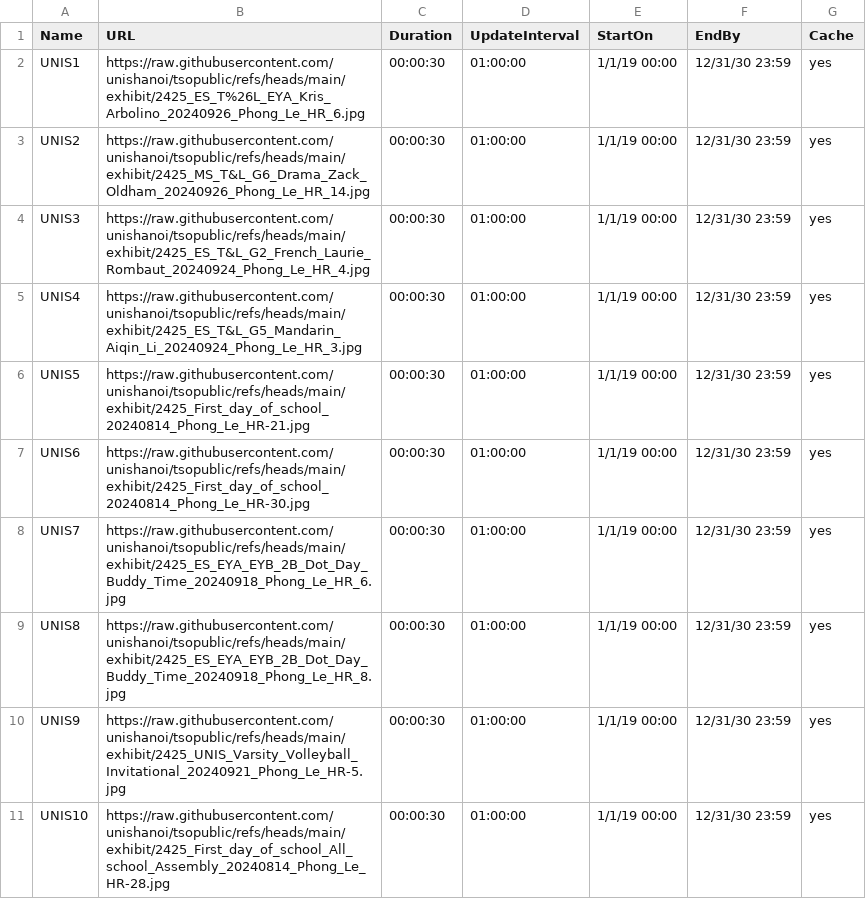
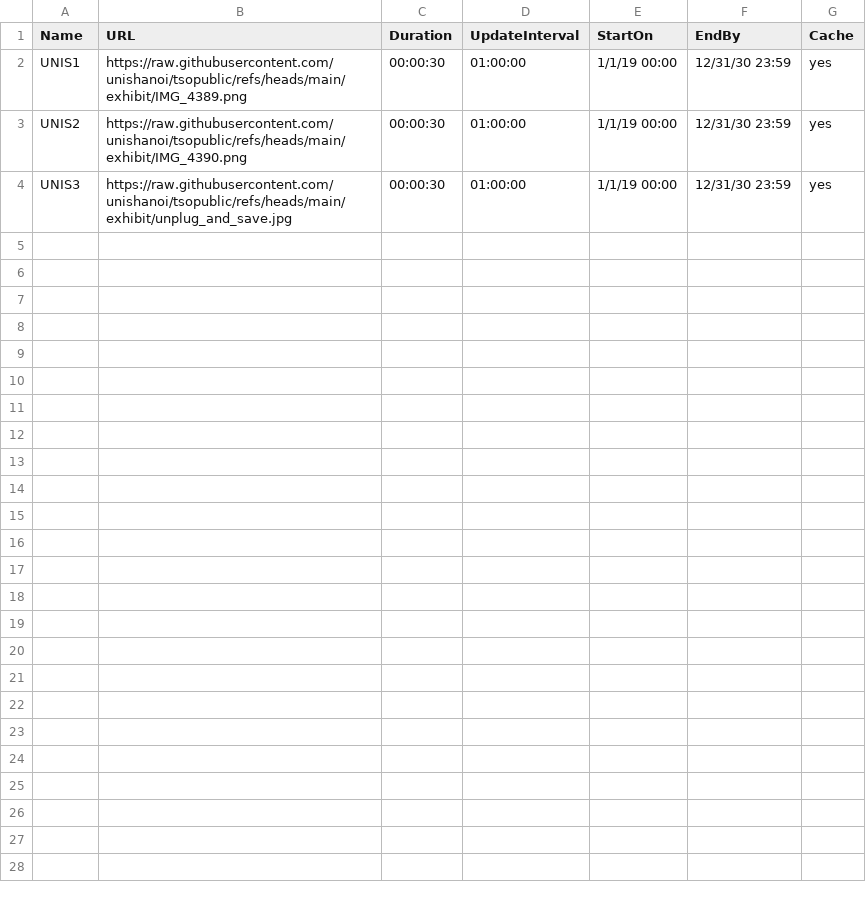
Before and after one commit to unishanoi/tsopublic, a CSV file: exhibit/cfg.csv, drawn as a sheet.

Commit message:
Update cfg.csv

```diff
--- a/exhibit/cfg.csv
+++ b/exhibit/cfg.csv
@@ -1,11 +1,4 @@
 Name,URL,Duration,UpdateInterval,StartOn,EndBy,Cache
-UNIS1,https://raw.githubusercontent.com/unishanoi/tsopublic/refs/heads/main/exhibit/2425_ES_T%26L_EYA_Kris_Arbolino_20240926_Phong_Le_HR_6.jpg,00:00:30,01:00:00,1/1/19 00:00,12/31/30 23:59,yes
-UNIS2,https://raw.githubusercontent.com/unishanoi/tsopublic/refs/heads/main/exhibit/2425_MS_T&L_G6_Drama_Zack_Oldham_20240926_Phong_Le_HR_14.jpg,00:00:30,01:00:00,1/1/19 00:00,12/31/30 23:59,yes
-UNIS3,https://raw.githubusercontent.com/unishanoi/tsopublic/refs/heads/main/exhibit/2425_ES_T&L_G2_French_Laurie_Rombaut_20240924_Phong_Le_HR_4.jpg,00:00:30,01:00:00,1/1/19 00:00,12/31/30 23:59,yes
-UNIS4,https://raw.githubusercontent.com/unishanoi/tsopublic/refs/heads/main/exhibit/2425_ES_T&L_G5_Mandarin_Aiqin_Li_20240924_Phong_Le_HR_3.jpg,00:00:30,01:00:00,1/1/19 00:00,12/31/30 23:59,yes
-UNIS5,https://raw.githubusercontent.com/unishanoi/tsopublic/refs/heads/main/exhibit/2425_First_day_of_school_20240814_Phong_Le_HR-21.jpg,00:00:30,01:00:00,1/1/19 00:00,12/31/30 23:59,yes
-UNIS6,https://raw.githubusercontent.com/unishanoi/tsopublic/refs/heads/main/exhibit/2425_First_day_of_school_20240814_Phong_Le_HR-30.jpg,00:00:30,01:00:00,1/1/19 00:00,12/31/30 23:59,yes
-UNIS7,https://raw.githubusercontent.com/unishanoi/tsopublic/refs/heads/main/exhibit/2425_ES_EYA_EYB_2B_Dot_Day_Buddy_Time_20240918_Phong_Le_HR_6.jpg,00:00:30,01:00:00,1/1/19 00:00,12/31/30 23:59,yes
-UNIS8,https://raw.githubusercontent.com/unishanoi/tsopublic/refs/heads/main/exhibit/2425_ES_EYA_EYB_2B_Dot_Day_Buddy_Time_20240918_Phong_Le_HR_8.jpg,00:00:30,01:00:00,1/1/19 00:00,12/31/30 23:59,yes
-UNIS9,https://raw.githubusercontent.com/unishanoi/tsopublic/refs/heads/main/exhibit/2425_UNIS_Varsity_Volleyball_Invitational_20240921_Phong_Le_HR-5.jpg,00:00:30,01:00:00,1/1/19 00:00,12/31/30 23:59,yes
-UNIS10,https://raw.githubusercontent.com/unishanoi/tsopublic/refs/heads/main/exhibit/2425_First_day_of_school_All_school_Assembly_20240814_Phong_Le_HR-28.jpg,00:00:30,01:00:00,1/1/19 00:00,12/31/30 23:59,yes
+UNIS1,https://raw.githubusercontent.com/unishanoi/tsopublic/refs/heads/main/exhibit/IMG_4389.png,00:00:30,01:00:00,1/1/19 00:00,12/31/30 23:59,yes
+UNIS2,https://raw.githubusercontent.com/unishanoi/tsopublic/refs/heads/main/exhibit/IMG_4390.png,00:00:30,01:00:00,1/1/19 00:00,12/31/30 23:59,yes
+UNIS3,https://raw.githubusercontent.com/unishanoi/tsopublic/refs/heads/main/exhibit/unplug_and_save.jpg,00:00:30,01:00:00,1/1/19 00:00,12/31/30 23:59,yes
```
